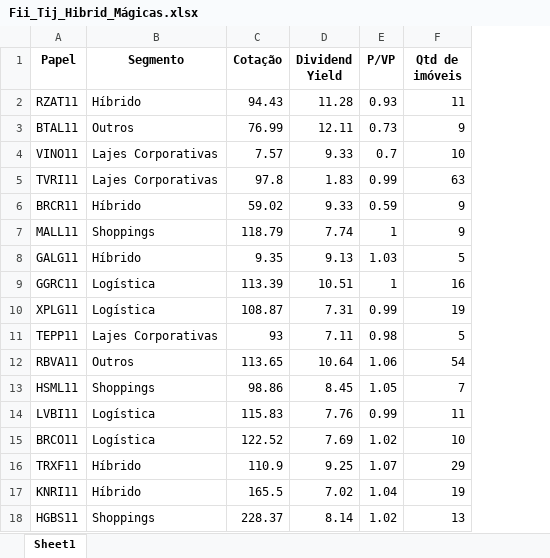
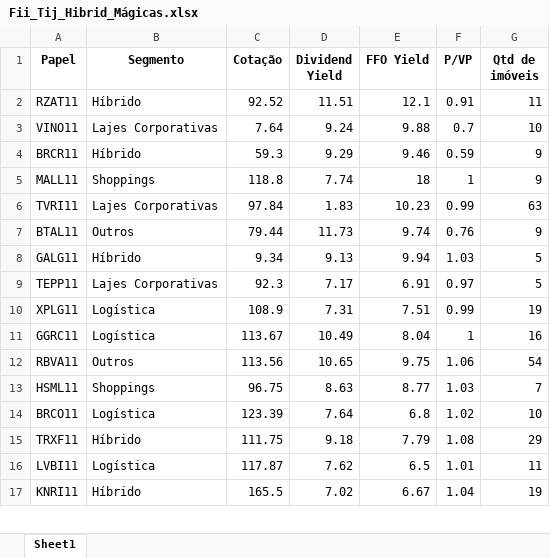
Before and after one commit to henricovisky/App_web_Analise_Fundamentalista_Acoes, an Excel workbook: Fii_Tij_Hibrid_Mágicas.xlsx, sheet Sheet1, drawn as a sheet; only a part is shown; values as stored, in another font and other column widths than the file's, no borders; removed rows and columns are numbered as before the commit, all else as after; the diff covers the shown part only; the diff names each change by its address in the sheet, - before the commit and + after, or states it on an @@ line.

```diff
--- a/Fii_Tij_Hibrid_Mágicas.xlsx (sheet Sheet1)
+++ b/Fii_Tij_Hibrid_Mágicas.xlsx (sheet Sheet1)
+column E (FFO Yield), rows 2-5: 12.1 | 9.88 | 9.46 | 18; row 8: 9.94; row 10: 7.51; rows 12-15: 9.75 | 8.77 | 6.8 | 7.79; row 17: 6.67
-C2 (Cotação): 94.43
+C2 (Cotação): 92.52
-D2 (Dividend Yield): 11.28
+D2 (Dividend Yield): 11.51
-F2 (P/VP): 0.93
+F2 (P/VP): 0.91
-row 3: BTAL11 | Outros | 76.99 | 12.11 | 0.73 | 9
-C3 (Cotação): 7.57
+C3 (Cotação): 7.64
-D3 (Dividend Yield): 9.33
+D3 (Dividend Yield): 9.24
-row 5: TVRI11 | Lajes Corporativas | 97.8 | 1.83 | 0.99 | 63
-C4 (Cotação): 59.02
+C4 (Cotação): 59.3
-D4 (Dividend Yield): 9.33
+D4 (Dividend Yield): 9.29
-C5 (Cotação): 118.79
+C5 (Cotação): 118.8
+row 6: TVRI11 | Lajes Corporativas | 97.84 | 1.83 | 10.23 | 0.99 | 63
+row 7: BTAL11 | Outros | 79.44 | 11.73 | 9.74 | 0.76 | 9
-C8 (Cotação): 9.35
+C8 (Cotação): 9.34
-row 9: GGRC11 | Logística | 113.39 | 10.51 | 1 | 16
+row 9: TEPP11 | Lajes Corporativas | 92.3 | 7.17 | 6.91 | 0.97 | 5
-C10 (Cotação): 108.87
+C10 (Cotação): 108.9
-row 11: TEPP11 | Lajes Corporativas | 93 | 7.11 | 0.98 | 5
+row 11: GGRC11 | Logística | 113.67 | 10.49 | 8.04 | 1 | 16
-C12 (Cotação): 113.65
+C12 (Cotação): 113.56
-D12 (Dividend Yield): 10.64
+D12 (Dividend Yield): 10.65
-C13 (Cotação): 98.86
+C13 (Cotação): 96.75
-D13 (Dividend Yield): 8.45
+D13 (Dividend Yield): 8.63
-F13 (P/VP): 1.05
+F13 (P/VP): 1.03
-row 14: LVBI11 | Logística | 115.83 | 7.76 | 0.99 | 11
-C14 (Cotação): 122.52
+C14 (Cotação): 123.39
-D14 (Dividend Yield): 7.69
+D14 (Dividend Yield): 7.64
-C15 (Cotação): 110.9
+C15 (Cotação): 111.75
-D15 (Dividend Yield): 9.25
+D15 (Dividend Yield): 9.18
-F15 (P/VP): 1.07
+F15 (P/VP): 1.08
+row 16: LVBI11 | Logística | 117.87 | 7.62 | 6.5 | 1.01 | 11
-row 18: HGBS11 | Shoppings | 228.37 | 8.14 | 1.02 | 13
```
Also changed, not shown: 1 added row, 4 removed rows and 5 edited cells elsewhere in this sheet, Ações_Mágicas.xlsx, 3 other files.
